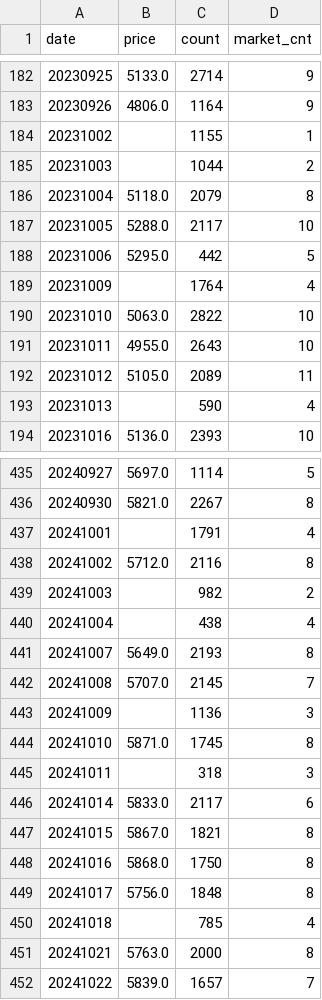
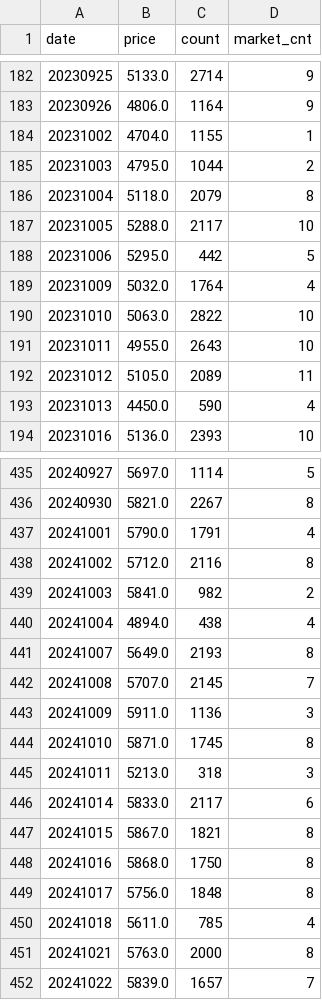
Before and after one commit to seonghwanjhee-ux/pig-price, a CSV file: pig_price_all.csv, drawn as a sheet; only a part is shown, gaps mark what is left out; the diff covers the shown part only.

```diff
--- a/pig_price_all.csv
+++ b/pig_price_all.csv
@@ -183,4 +183,4 @@
 20230926,4806.0,1164,9
-20231002,,1155,1
-20231003,,1044,2
+20231002,4704.0,1155,1
+20231003,4795.0,1044,2
 20231004,5118.0,2079,8
@@ -188,3 +188,3 @@
 20231006,5295.0,442,5
-20231009,,1764,4
+20231009,5032.0,1764,4
 20231010,5063.0,2822,10
@@ -192,3 +192,3 @@
 20231012,5105.0,2089,11
-20231013,,590,4
+20231013,4450.0,590,4
 20231016,5136.0,2393,10
@@ -436,11 +436,11 @@
 20240930,5821.0,2267,8
-20241001,,1791,4
+20241001,5790.0,1791,4
 20241002,5712.0,2116,8
-20241003,,982,2
-20241004,,438,4
+20241003,5841.0,982,2
+20241004,4894.0,438,4
 20241007,5649.0,2193,8
 20241008,5707.0,2145,7
-20241009,,1136,3
+20241009,5911.0,1136,3
 20241010,5871.0,1745,8
-20241011,,318,3
+20241011,5213.0,318,3
 20241014,5833.0,2117,6
@@ -449,3 +449,3 @@
 20241017,5756.0,1848,8
-20241018,,785,4
+20241018,5611.0,785,4
 20241021,5763.0,2000,8
```
Also changed, not shown: 61 edited cells elsewhere in this file.
